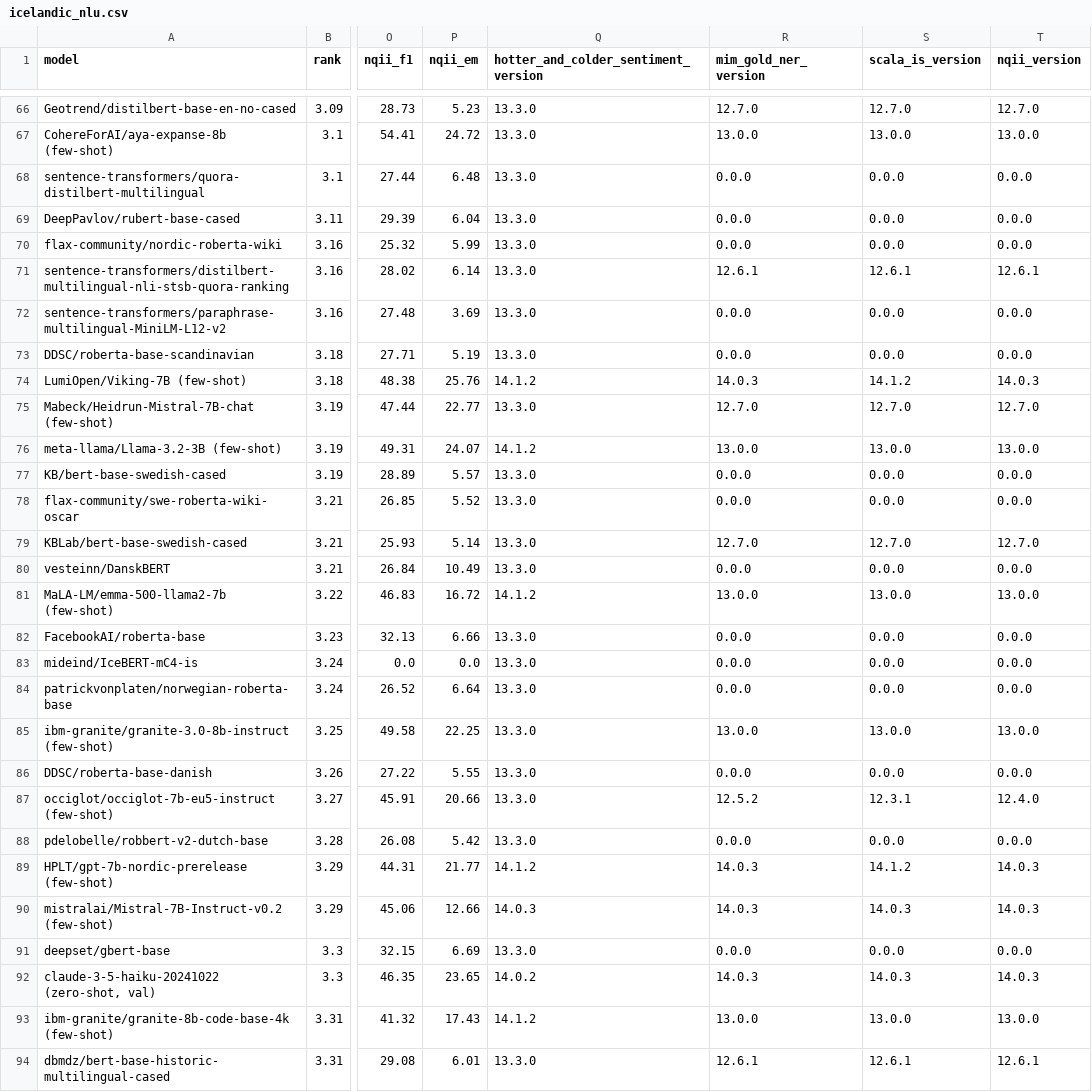
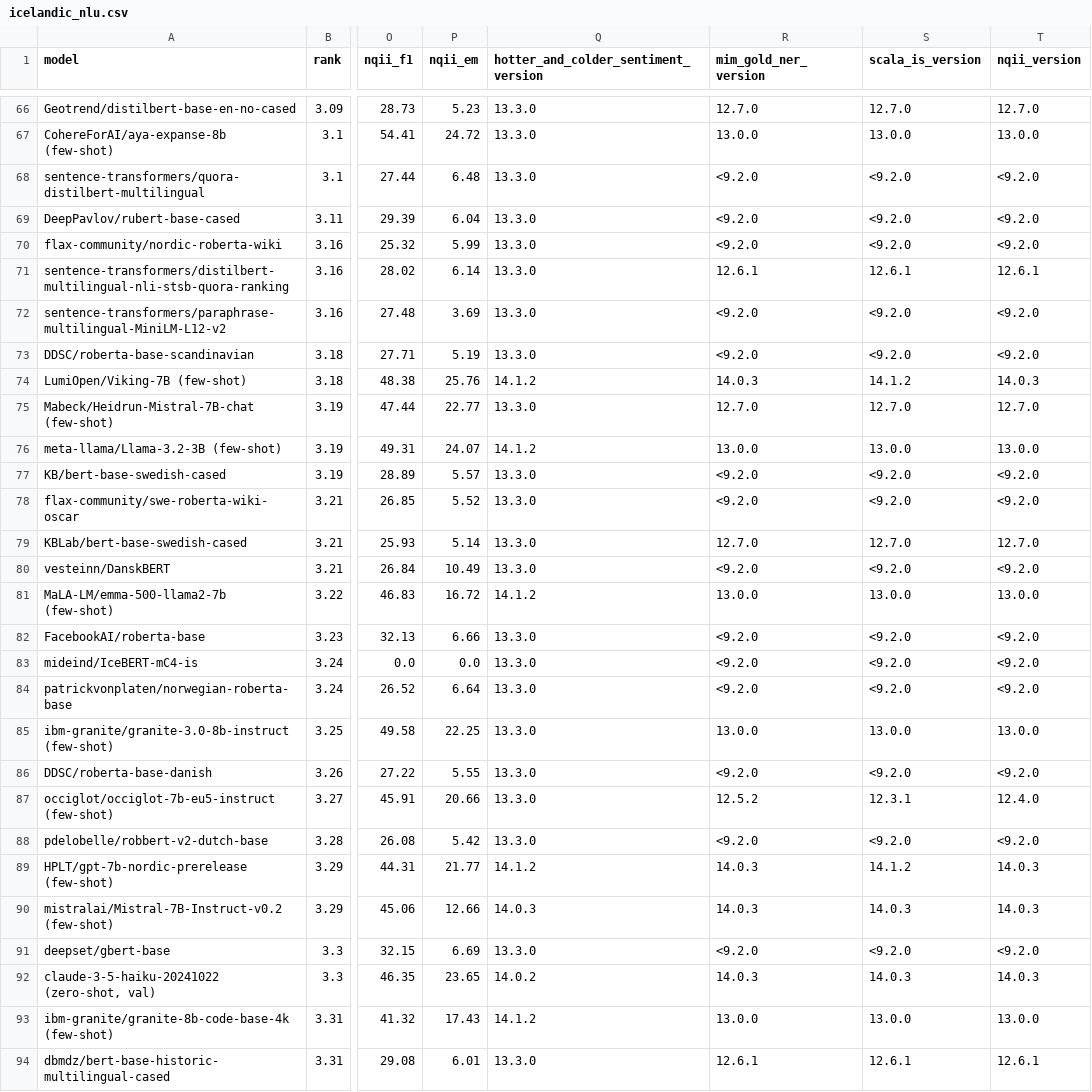
Before and after one commit to viggo-gascou/leaderboards, a CSV file: leaderboards/icelandic_nlu.csv, drawn as a sheet; only a part is shown, gaps mark what is left out; the diff covers the shown part only; the diff names each change by its address in the sheet, - before the commit and + after, or states it on an @@ line.

```diff
--- a/leaderboards/icelandic_nlu.csv
+++ b/leaderboards/icelandic_nlu.csv
-R68:R70 (mim_gold_ner_version): 0.0.0
+R68:R70 (mim_gold_ner_version): <9.2.0
-S68:S70 (scala_is_version): 0.0.0
+S68:S70 (scala_is_version): <9.2.0
-T68:T70 (nqii_version): 0.0.0
+T68:T70 (nqii_version): <9.2.0
-R72:R73 (mim_gold_ner_version): 0.0.0
+R72:R73 (mim_gold_ner_version): <9.2.0
-S72:S73 (scala_is_version): 0.0.0
+S72:S73 (scala_is_version): <9.2.0
-T72:T73 (nqii_version): 0.0.0
+T72:T73 (nqii_version): <9.2.0
-R77:R78 (mim_gold_ner_version): 0.0.0
+R77:R78 (mim_gold_ner_version): <9.2.0
-S77:S78 (scala_is_version): 0.0.0
+S77:S78 (scala_is_version): <9.2.0
-T77:T78 (nqii_version): 0.0.0
+T77:T78 (nqii_version): <9.2.0
-R80 (mim_gold_ner_version): 0.0.0
+R80 (mim_gold_ner_version): <9.2.0
-S80 (scala_is_version): 0.0.0
+S80 (scala_is_version): <9.2.0
-T80 (nqii_version): 0.0.0
+T80 (nqii_version): <9.2.0
-R82:R84 (mim_gold_ner_version): 0.0.0
+R82:R84 (mim_gold_ner_version): <9.2.0
-S82:S84 (scala_is_version): 0.0.0
+S82:S84 (scala_is_version): <9.2.0
-T82:T84 (nqii_version): 0.0.0
+T82:T84 (nqii_version): <9.2.0
-R86 (mim_gold_ner_version): 0.0.0
+R86 (mim_gold_ner_version): <9.2.0
-S86 (scala_is_version): 0.0.0
+S86 (scala_is_version): <9.2.0
-T86 (nqii_version): 0.0.0
+T86 (nqii_version): <9.2.0
-R88 (mim_gold_ner_version): 0.0.0
+R88 (mim_gold_ner_version): <9.2.0
-S88 (scala_is_version): 0.0.0
+S88 (scala_is_version): <9.2.0
-T88 (nqii_version): 0.0.0
+T88 (nqii_version): <9.2.0
-R91 (mim_gold_ner_version): 0.0.0
+R91 (mim_gold_ner_version): <9.2.0
-S91 (scala_is_version): 0.0.0
+S91 (scala_is_version): <9.2.0
-T91 (nqii_version): 0.0.0
+T91 (nqii_version): <9.2.0
```
Also changed, not shown: 133 edited cells elsewhere in this file, leaderboards/danish_nlu.csv, leaderboards/european_nlu.csv, 15 other files.
